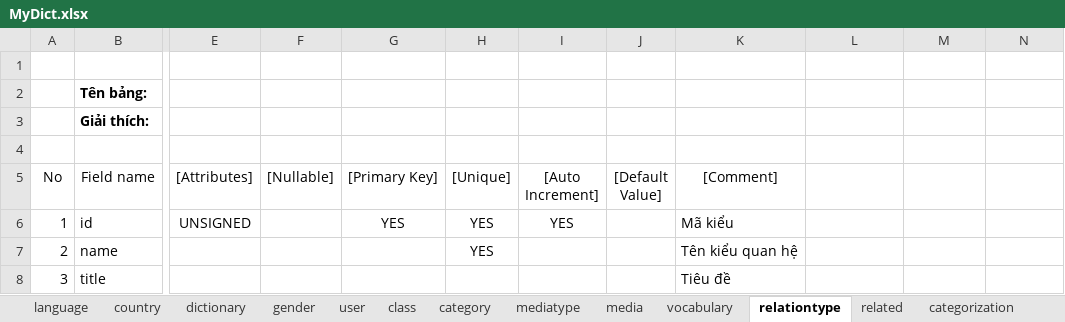
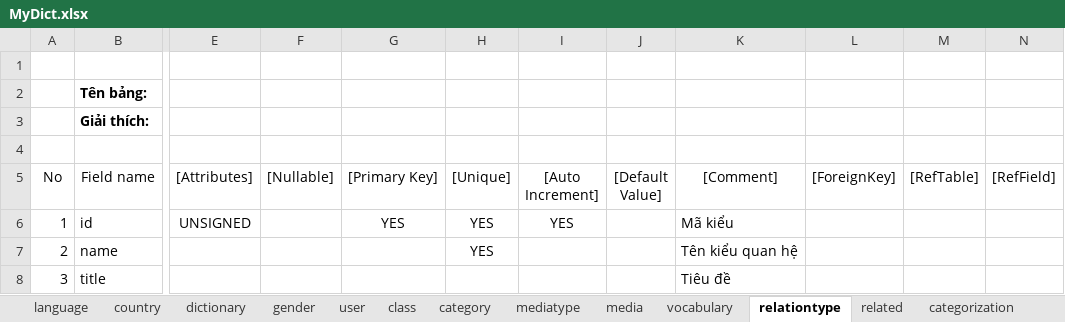
Before and after one commit to nktuyen/MyDict, an Excel workbook: 2.Design/1.DB/MyDict.xlsx, sheet relationtype, drawn as a sheet; only a part is shown, gaps mark what is left out; values as stored, in another font and other column widths than the file's, no borders; conditional formats not drawn; the diff names each change by its address in the sheet, - before the commit and + after, or states it on an @@ line.

Commit message:
Add FOREIGN KEY support

```diff
--- a/2.Design/1.DB/MyDict.xlsx (sheet relationtype)
+++ b/2.Design/1.DB/MyDict.xlsx (sheet relationtype)
-L5: (empty)
+L5: [ForeignKey]
-M5: (empty)
+M5: [RefTable]
-N5: (empty)
+N5: [RefField]
```
Also changed, not shown: sheet dictionary, sheet example, sheet description, sheet related, sheet phonetic, sheet vocabulary, 12 more sheets, other sheet tabs, 8 other files.
